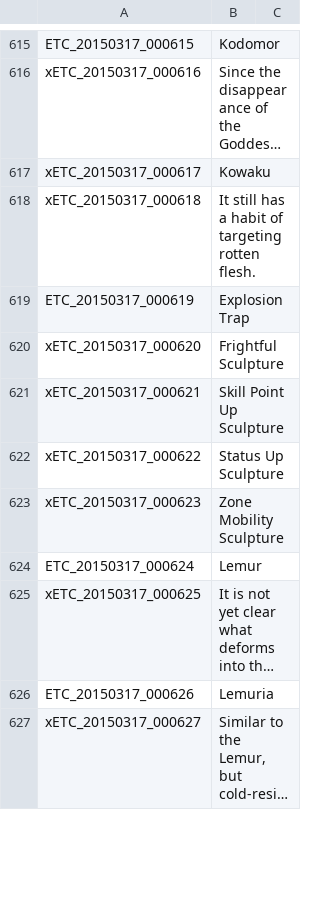
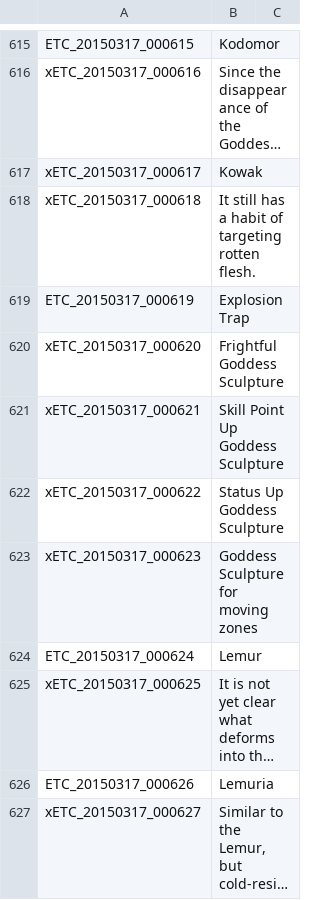
Before and after one commit to Treeofsavior/EnglishTranslation, a TSV file: ETC.tsv, drawn as a sheet; only a part is shown, gaps mark what is left out; long unchanged cells end in …; the diff covers the shown part only; the diff names each change by its address in the sheet, - before the commit and + after, or states it on an @@ line.

Commit message:
edit changes

```diff
--- a/ETC.tsv
+++ b/ETC.tsv
-B617: Kowaku
+B617: Kowak
-B620: Frightful Sculpture
+B620: Frightful Goddess Sculpture
-B621: Skill Point Up Sculpture
+B621: Skill Point Up Goddess Sculpture
-B622: Status Up Sculpture
+B622: Status Up Goddess Sculpture
-B623: Zone Mobility Sculpture
+B623: Goddess Sculpture for moving zones
```
Also changed, not shown: 26 edited cells elsewhere in this file.
